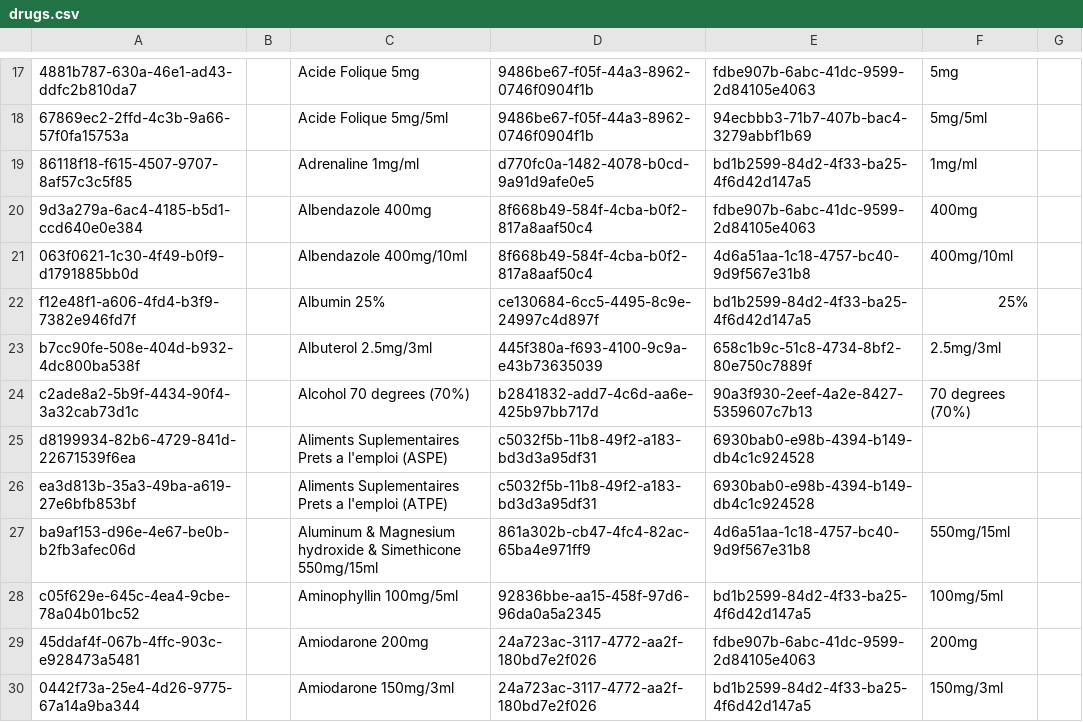
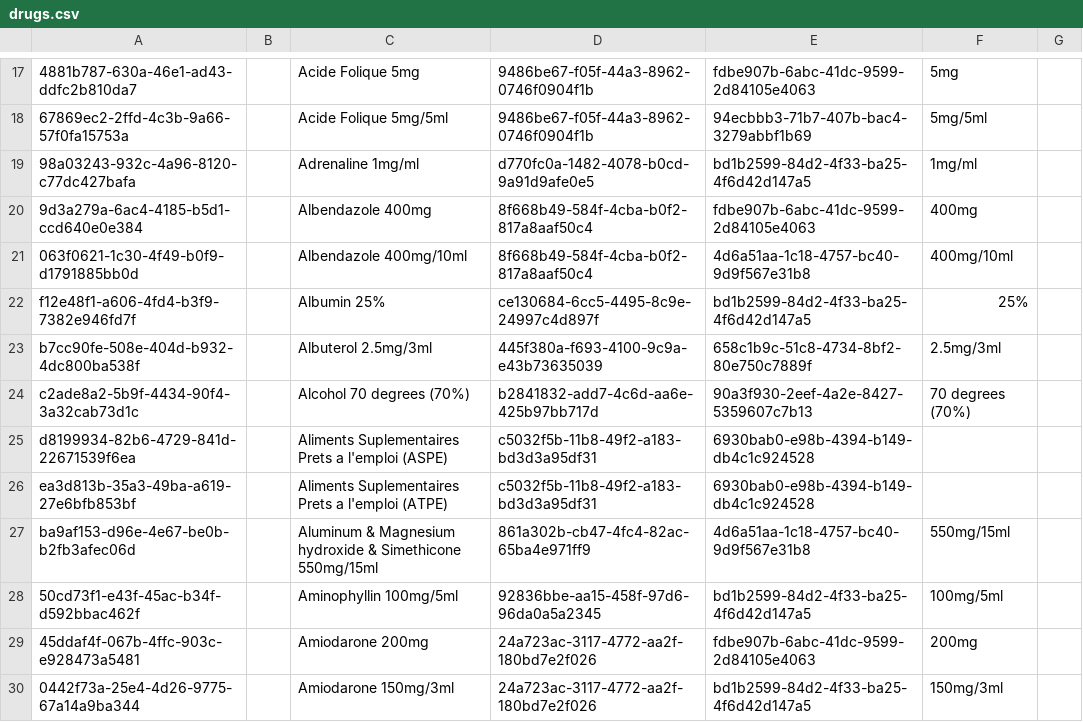
Before and after one commit to CRUDEM/openmrs-config-hsc, a CSV file: configuration/drugs/drugs.csv, drawn as a sheet; only a part is shown, gaps mark what is left out; the diff names each change by its address in the sheet, - before the commit and + after, or states it on an @@ line.

Commit message:
Change Adrenaline and Aminophyllin uuids

```diff
--- a/configuration/drugs/drugs.csv
+++ b/configuration/drugs/drugs.csv
-A19: 86118f18-f615-4507-9707-8af57c3c5f85
+A19: 98a03243-932c-4a96-8120-c77dc427bafa
-A28: c05f629e-645c-4ea4-9cbe-78a04b01bc52
+A28: 50cd73f1-e43f-45ac-b34f-d592bbac462f
```
